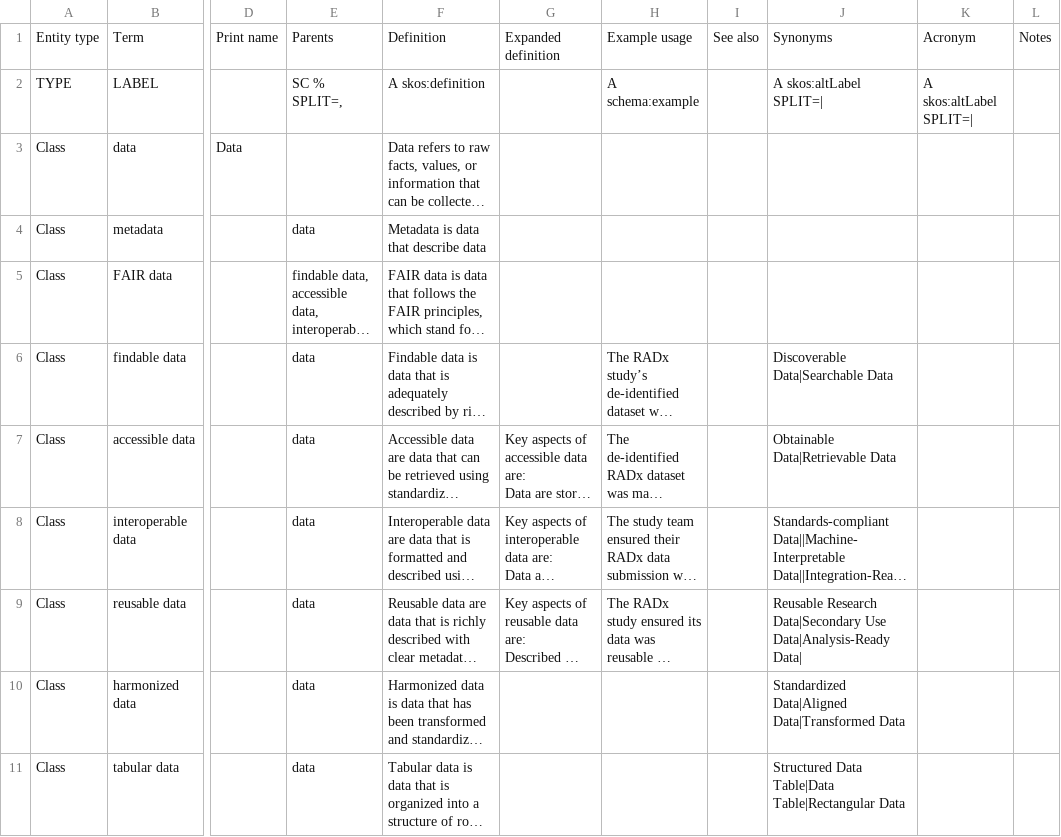
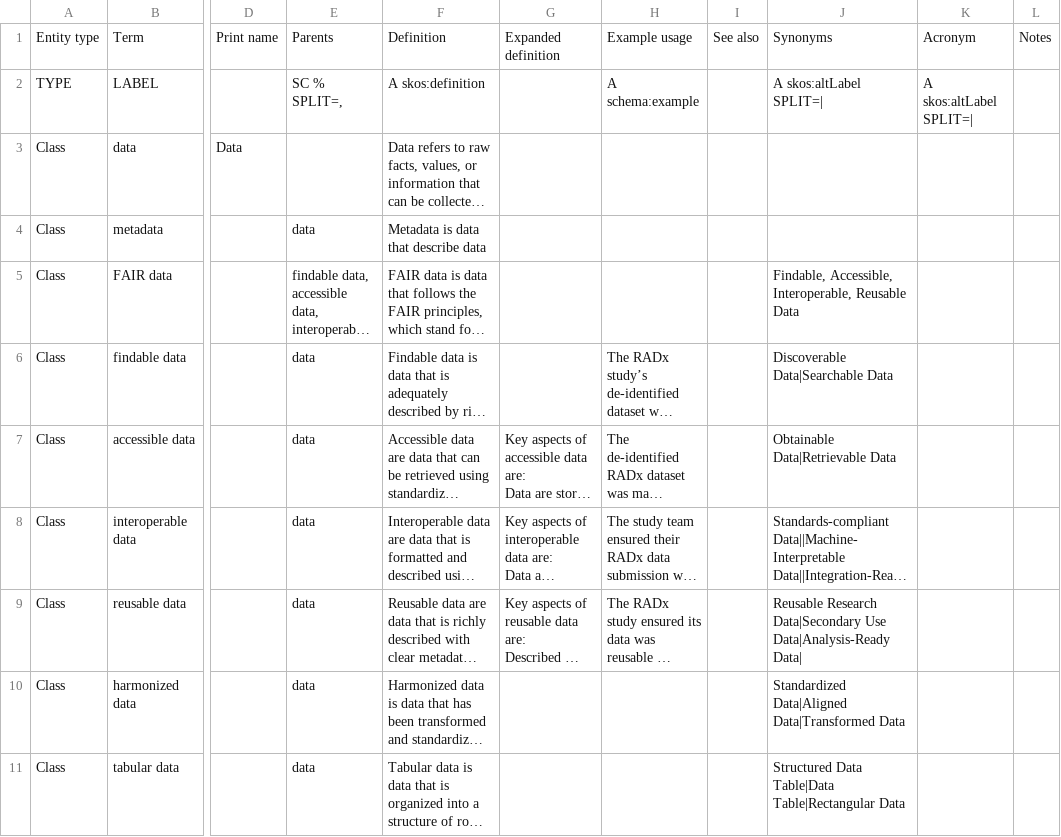
Before and after one commit to bmir-radx/radx-datahub-ontology, a CSV file: data-terms.csv, drawn as a sheet; only a part is shown, gaps mark what is left out; long unchanged cells end in …; the diff names each change by its address in the sheet, - before the commit and + after, or states it on an @@ line.

```diff
--- a/data-terms.csv
+++ b/data-terms.csv
-J5: (empty)
+J5: Findable, Accessible, Interoperable, Reusable Data
```
Also changed, not shown: data-element-terms.csv, misc-terms.csv, 1 other file.
